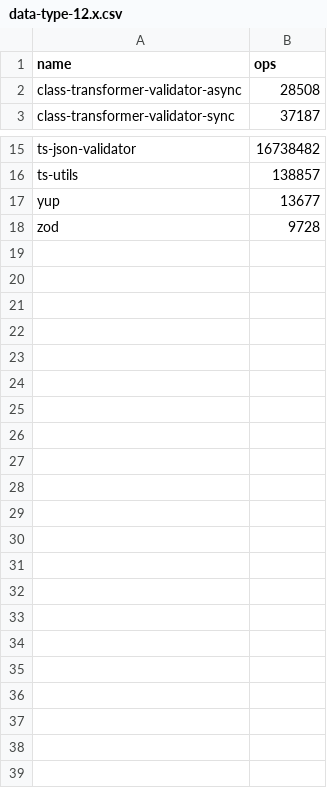
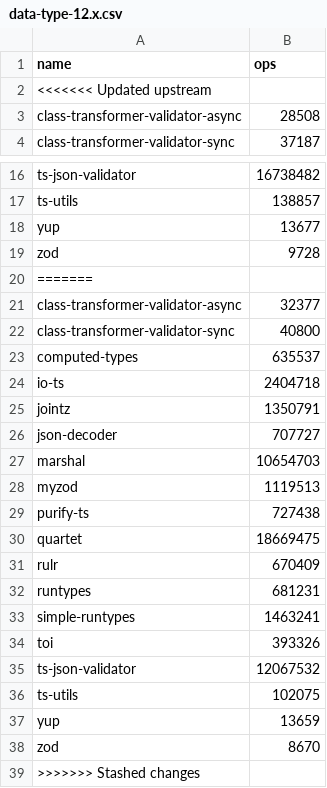
Before and after one commit to moltar/typescript-runtime-type-benchmarks, a CSV file: results/data-type-12.x.csv, drawn as a sheet; only a part is shown, gaps mark what is left out; the diff names each change by its address in the sheet, - before the commit and + after, or states it on an @@ line.

```diff
--- a/results/data-type-12.x.csv
+++ b/results/data-type-12.x.csv
+row 2: <<<<<<< Updated upstream
+row 20: =======
+row 21: class-transformer-validator-async | 32377
+row 22: class-transformer-validator-sync | 40800
+row 23: computed-types | 635537
+row 24: io-ts | 2404718
+row 25: jointz | 1350791
+row 26: json-decoder | 707727
+row 27: marshal | 10654703
+row 28: myzod | 1119513
+row 29: purify-ts | 727438
+row 30: quartet | 18669475
+row 31: rulr | 670409
+row 32: runtypes | 681231
+row 33: simple-runtypes | 1463241
+row 34: toi | 393326
+row 35: ts-json-validator | 12067532
+row 36: ts-utils | 102075
+row 37: yup | 13659
+row 38: zod | 8670
+row 39: >>>>>>> Stashed changes
```
Also changed, not shown: results/data-type-sans-outliers-12.x.csv, 4 other files.
